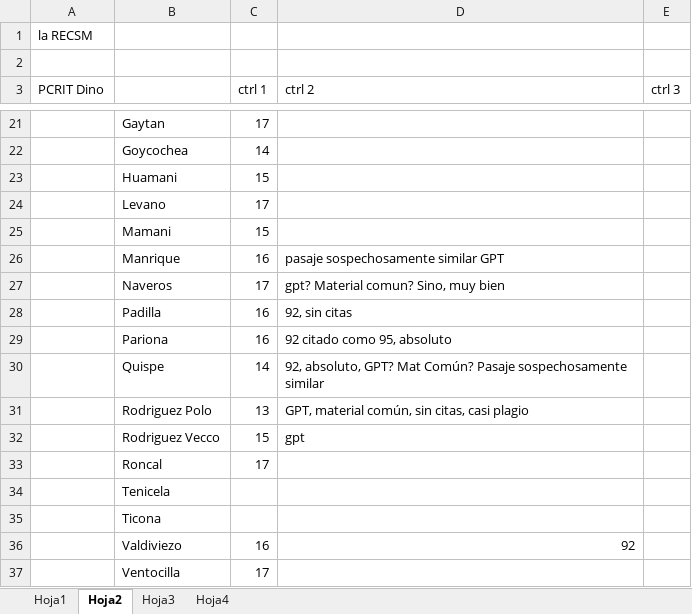
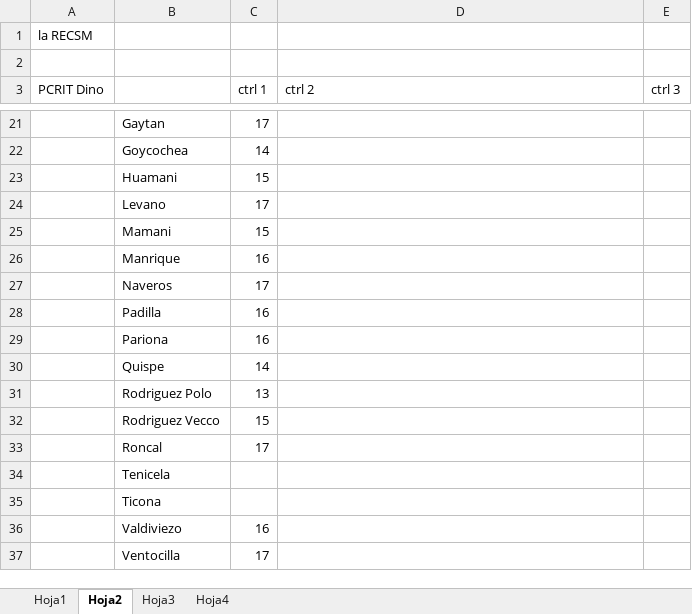
Before and after one commit to zaboltar/zaboltar.github.io, an Excel workbook: assets uarm/2024 1/larecsm.xlsx, sheet Hoja2, drawn as a sheet; only a part is shown, gaps mark what is left out; values as stored, in another font and other column widths than the file's, no borders; the diff covers the shown part only; the diff names each change by its address in the sheet, - before the commit and + after, or states it on an @@ line.

```diff
--- a/assets uarm/2024 1/larecsm.xlsx (sheet Hoja2)
+++ b/assets uarm/2024 1/larecsm.xlsx (sheet Hoja2)
-D26 (ctrl 2): pasaje sospechosamente similar GPT
+D26 (ctrl 2): (empty)
-D27 (ctrl 2): gpt? Material comun? Sino, muy bien
+D27 (ctrl 2): (empty)
-D28 (ctrl 2): 92, sin citas
+D28 (ctrl 2): (empty)
-D29 (ctrl 2): 92 citado como 95, absoluto
+D29 (ctrl 2): (empty)
-D30 (ctrl 2): 92, absoluto, GPT? Mat Común? Pasaje sospechosamente similar
+D30 (ctrl 2): (empty)
-D31 (ctrl 2): GPT, material común, sin citas, casi plagio
+D31 (ctrl 2): (empty)
-D32 (ctrl 2): gpt
+D32 (ctrl 2): (empty)
-D36 (ctrl 2): 92
+D36 (ctrl 2): (empty)
```
Also changed, not shown: 13 edited cells elsewhere in this sheet, sheet Hoja3, sheet Hoja4, 7 other files.
